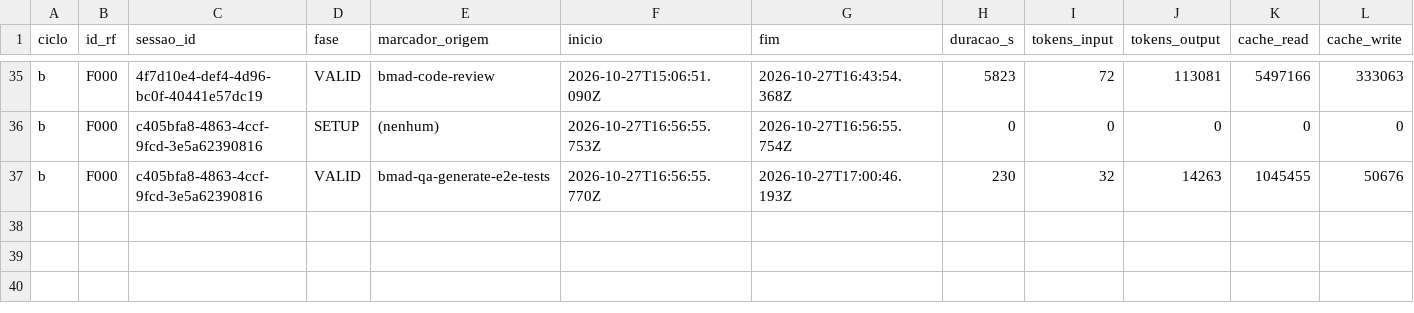
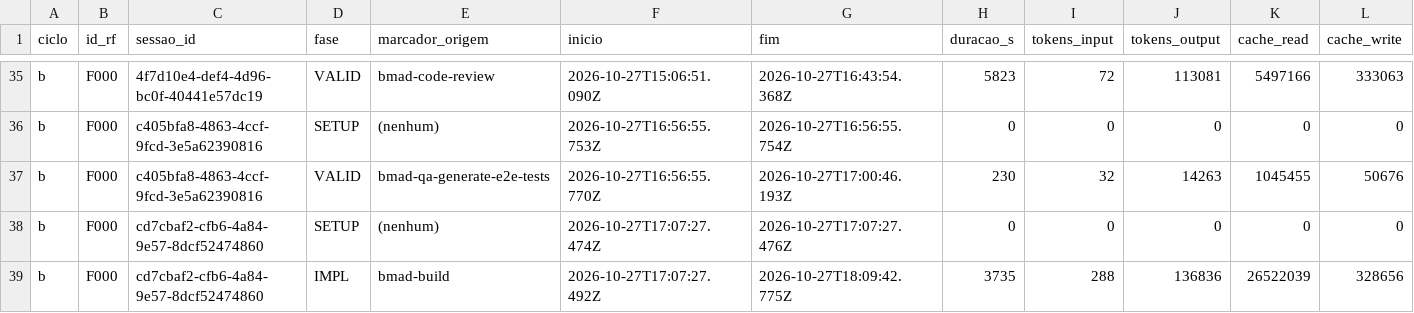
Before and after one commit to WagnerofDuarte/cerne-avaliacao, a CSV file: dados/cicloB/segmentos.csv, drawn as a sheet; only a part is shown, gaps mark what is left out; rows hold the shown columns only; the diff names each change by its address in the sheet, - before the commit and + after, or states it on an @@ line.

```diff
--- a/dados/cicloB/segmentos.csv
+++ b/dados/cicloB/segmentos.csv
+row 38: b | F000 | cd7cbaf2-cfb6-4a84-9e57-8dcf52474860 | SETUP | (nenhum) | 2026-10-27T17:07:27.474Z | 2026-10-27T17:07:27.476Z | 0 | 0 | 0 | 0 | 0
+row 39: b | F000 | cd7cbaf2-cfb6-4a84-9e57-8dcf52474860 | IMPL | bmad-build | 2026-10-27T17:07:27.492Z | 2026-10-27T18:09:42.775Z | 3735 | 288 | 136836 | 26522039 | 328656
```
Also changed, not shown: dados/cicloB/revisoes_processo.csv, dados/cicloB/sessoes.csv, 5 other files.
